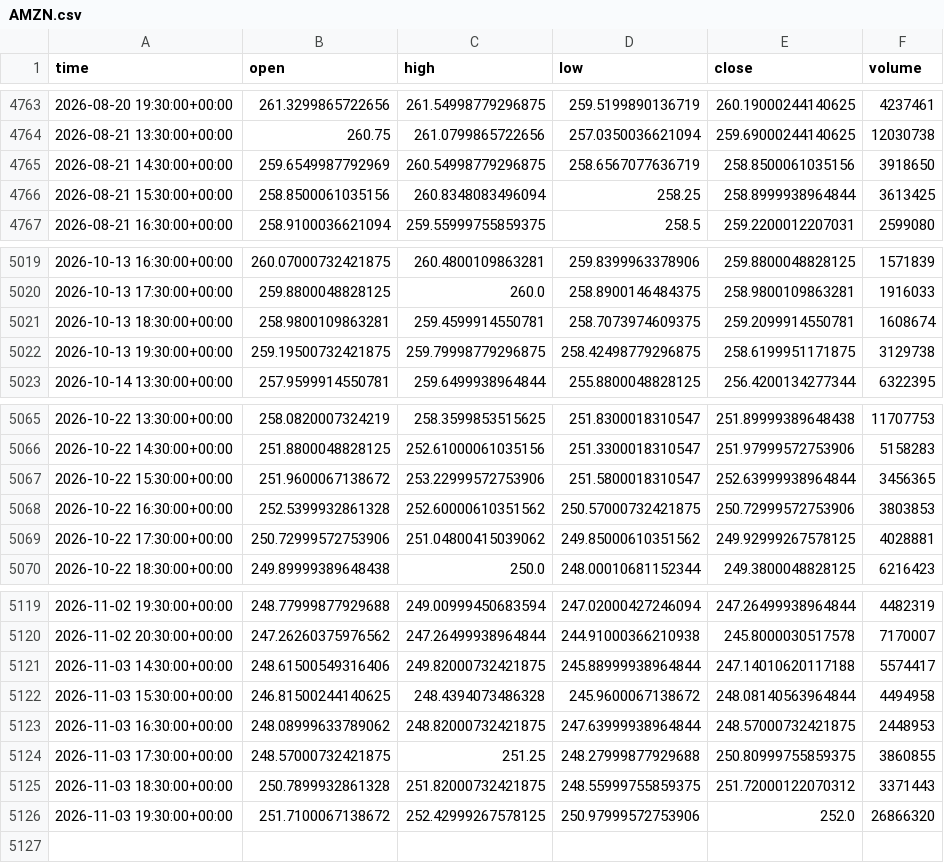
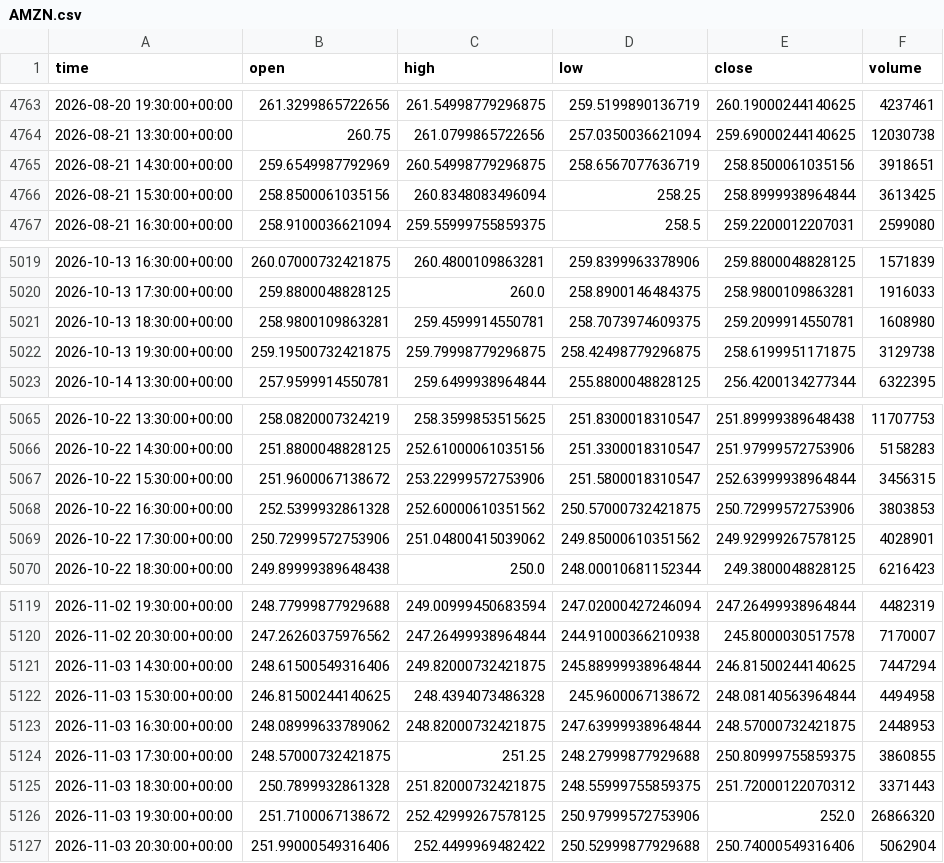
Before and after one commit to jaysantmyer-spec/ai-trader, a CSV file: data/bars/AMZN.csv, drawn as a sheet; only a part is shown, gaps mark what is left out; the diff covers the shown part only.

```diff
--- a/data/bars/AMZN.csv
+++ b/data/bars/AMZN.csv
@@ -4764,3 +4764,3 @@ time,open,high,low,close,volume
 2026-08-21 13:30:00+00:00,260.75,261.0799865722656,257.0350036621094,259.69000244140625,12030738
-2026-08-21 14:30:00+00:00,259.6549987792969,260.54998779296875,258.6567077636719,258.8500061035156,3918650
+2026-08-21 14:30:00+00:00,259.6549987792969,260.54998779296875,258.6567077636719,258.8500061035156,3918651
 2026-08-21 15:30:00+00:00,258.8500061035156,260.8348083496094,258.25,258.8999938964844,3613425
@@ -5020,3 +5020,3 @@ time,open,high,low,close,volume
 2026-10-13 17:30:00+00:00,259.8800048828125,260.0,258.8900146484375,258.9800109863281,1916033
-2026-10-13 18:30:00+00:00,258.9800109863281,259.4599914550781,258.7073974609375,259.2099914550781,1608674
+2026-10-13 18:30:00+00:00,258.9800109863281,259.4599914550781,258.7073974609375,259.2099914550781,1608980
 2026-10-13 19:30:00+00:00,259.19500732421875,259.79998779296875,258.42498779296875,258.6199951171875,3129738
@@ -5066,5 +5066,5 @@ time,open,high,low,close,volume
 2026-10-22 14:30:00+00:00,251.8800048828125,252.61000061035156,251.3300018310547,251.97999572753906,5158283
-2026-10-22 15:30:00+00:00,251.9600067138672,253.22999572753906,251.5800018310547,252.63999938964844,3456365
+2026-10-22 15:30:00+00:00,251.9600067138672,253.22999572753906,251.5800018310547,252.63999938964844,3456315
 2026-10-22 16:30:00+00:00,252.5399932861328,252.60000610351562,250.57000732421875,250.72999572753906,3803853
-2026-10-22 17:30:00+00:00,250.72999572753906,251.04800415039062,249.85000610351562,249.92999267578125,4028881
+2026-10-22 17:30:00+00:00,250.72999572753906,251.04800415039062,249.85000610351562,249.92999267578125,4028901
 2026-10-22 18:30:00+00:00,249.89999389648438,250.0,248.00010681152344,249.3800048828125,6216423
@@ -5120,3 +5120,3 @@ time,open,high,low,close,volume
 2026-11-02 20:30:00+00:00,247.26260375976562,247.26499938964844,244.91000366210938,245.8000030517578,7170007
-2026-11-03 14:30:00+00:00,248.61500549316406,249.82000732421875,245.88999938964844,247.14010620117188,5574417
+2026-11-03 14:30:00+00:00,248.61500549316406,249.82000732421875,245.88999938964844,246.81500244140625,7447294
 2026-11-03 15:30:00+00:00,246.81500244140625,248.4394073486328,245.9600067138672,248.08140563964844,4494958
@@ -5126 +5126,2 @@ time,open,high,low,close,volume
 2026-11-03 19:30:00+00:00,251.7100067138672,252.42999267578125,250.97999572753906,252.0,26866320
+2026-11-03 20:30:00+00:00,251.99000549316406,252.4499969482422,250.52999877929688,250.74000549316406,5062904
```
Also changed, not shown: 3 edited cells elsewhere in this file, data/bars/IWM.csv, data/bars/META.csv, 15 other files.
